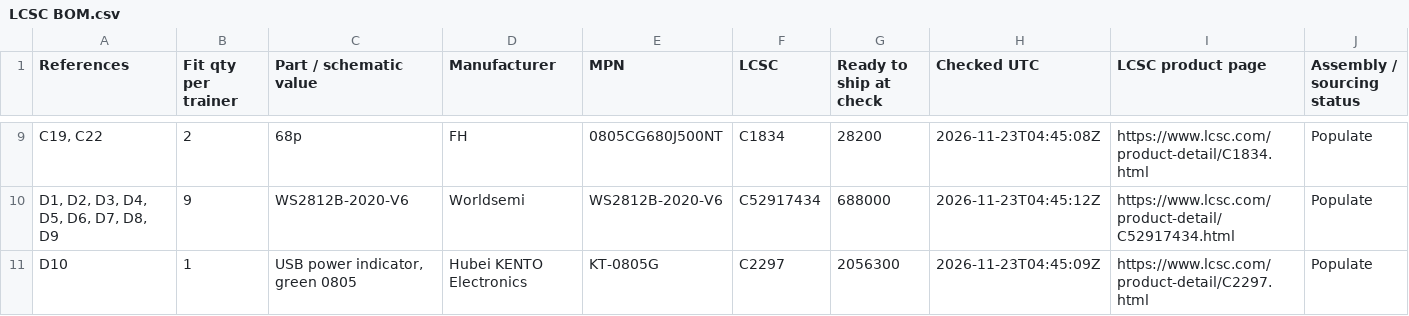
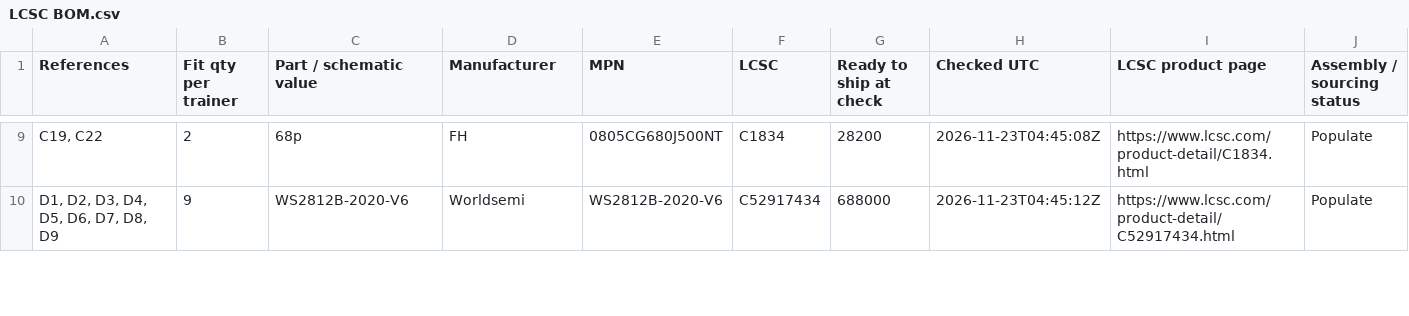
Before and after one commit to baldengineer/Waveform-Workout, a CSV file: kicad/LCSC BOM.csv, drawn as a sheet; only a part is shown, gaps mark what is left out; removed rows and columns are numbered as before the commit, all else as after; rows hold the shown columns only; the diff covers the shown part only; the diff names each change by its address in the sheet, - before the commit and + after, or states it on an @@ line.

Commit message:
Use Yongyu SZYY0805G for both green indicators

```diff
--- a/kicad/LCSC BOM.csv
+++ b/kicad/LCSC BOM.csv
-row 11: D10 | 1 | USB power indicator, green 0805 | Hubei KENTO Electronics | KT-0805G | C2297 | 2056300 | 2026-11-23T04:45:09Z | https://www.lcsc.com/product-detail/C2297.html | Populate
```
Also changed, not shown: 1 added row and 3 edited cells elsewhere in this file, 3 other files.
